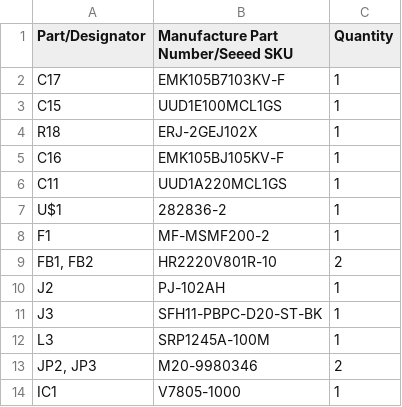
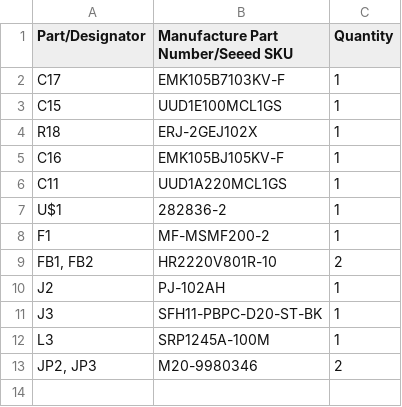
Before and after one commit to ohmydigifab/OpenBLW, a CSV file: pcb/client_board/gerber/fusion/BOM.csv, drawn as a sheet.

```diff
--- a/pcb/client_board/gerber/fusion/BOM.csv
+++ b/pcb/client_board/gerber/fusion/BOM.csv
@@ -13,2 +13 @@ L3,SRP1245A-100M,1
 "JP2, JP3",M20-9980346,2
-IC1,V7805-1000,1
```
Also changed, not shown: pcb/interface_board/gerber/fusion/BOM.csv, 53 other files.
